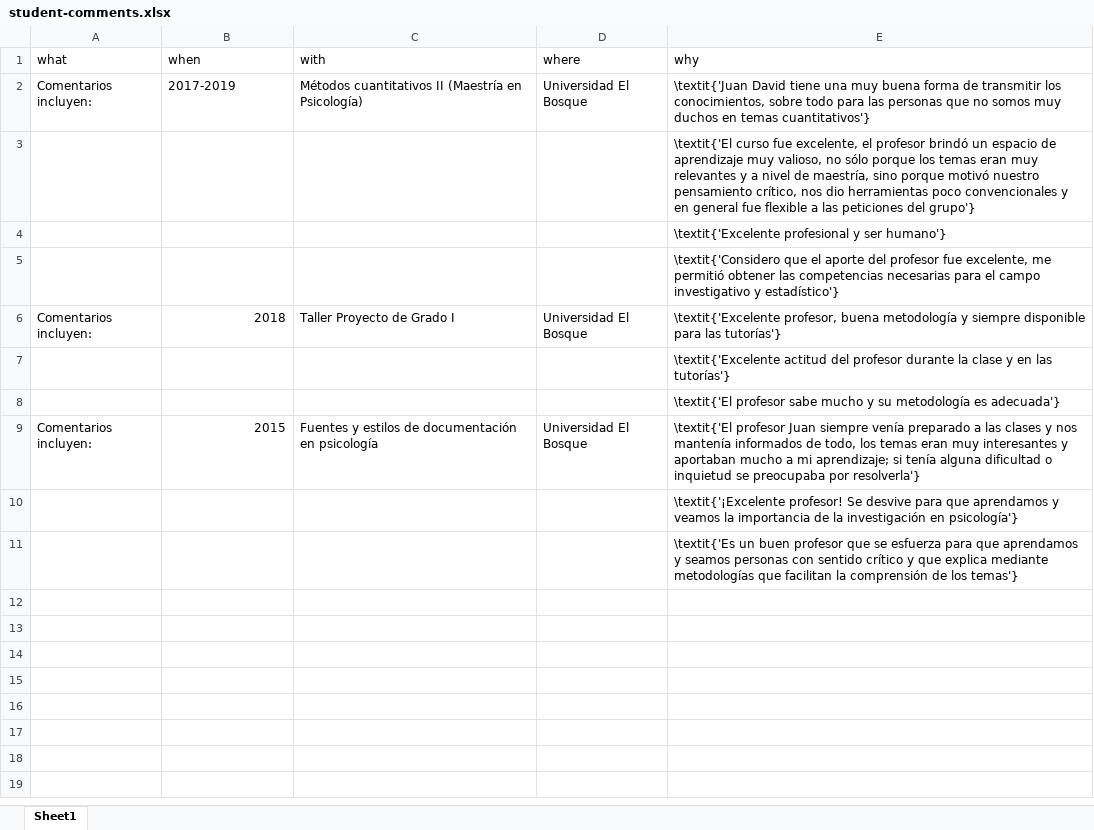
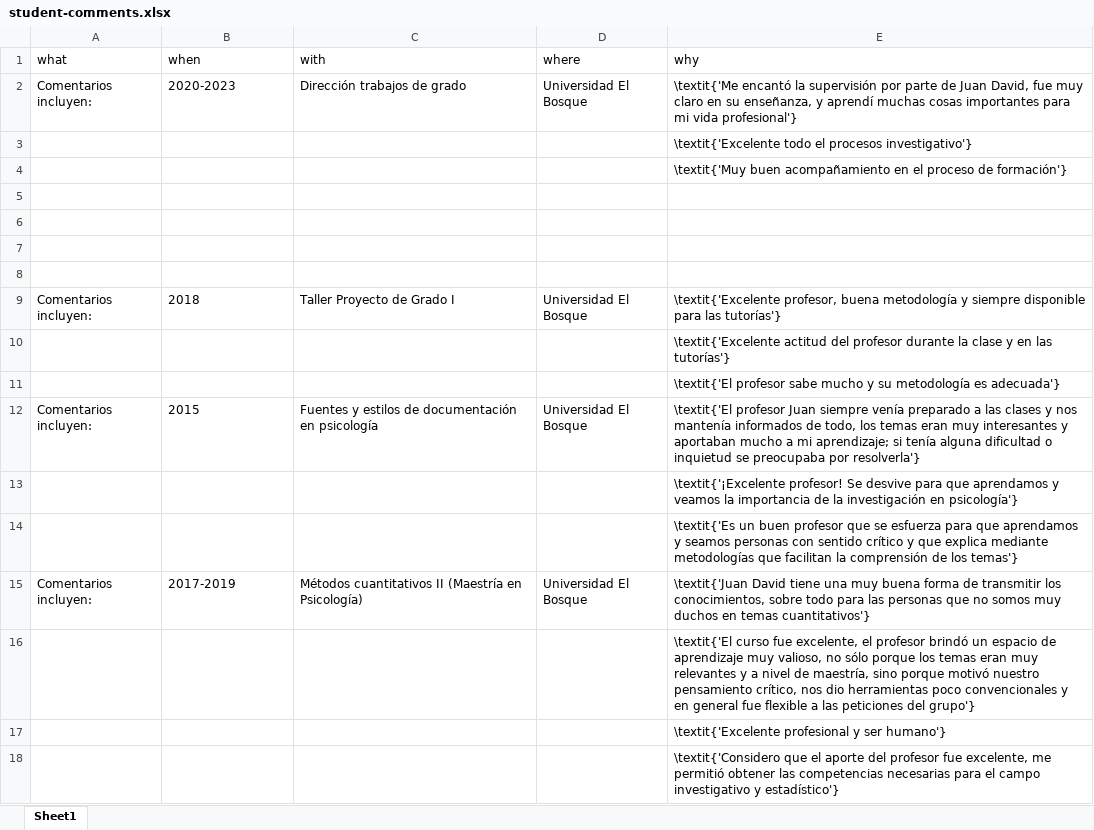
Before and after one commit to JDLeongomez/JDL_CV, an Excel workbook: Especial_Uniandes_2023/1. CV/data/student-comments.xlsx, sheet Sheet1, drawn as a sheet; values as stored, in another font and other column widths than the file's, no borders; addresses are those after the commit; the diff names each change by its address in the sheet, - before the commit and + after, or states it on an @@ line.

```diff
--- a/Especial_Uniandes_2023/1. CV/data/student-comments.xlsx (sheet Sheet1)
+++ b/Especial_Uniandes_2023/1. CV/data/student-comments.xlsx (sheet Sheet1)
-B2 (when): 2017-2019
+B2 (when): 2020-2023
-C2 (with): Métodos cuantitativos II (Maestría en Psicología)
+C2 (with): Dirección trabajos de grado
-E2 (why): \textit{'Juan David tiene una muy buena forma de transmitir los conocimientos, sobre todo para las personas que no somos muy duchos en temas cuantitativos'}
+E2 (why): \textit{'Me encantó la supervisión por parte de Juan David, fue muy claro en su enseñanza, y aprendí muchas cosas importantes para mi vida profesional'}
-E3 (why): \textit{'El curso fue excelente, el profesor brindó un espacio de aprendizaje muy valioso, no sólo porque los temas eran muy relevantes y a nivel de maestría, sino porque motivó nuestro pensamiento crítico, nos dio herramientas poco convencionales y en general fue flexible a las peticiones del grupo'}
+E3 (why): \textit{'Excelente todo el procesos investigativo'}
-E4 (why): \textit{'Excelente profesional y ser humano'}
+E4 (why): \textit{'Muy buen acompañamiento en el proceso de formación'}
-E5 (why): \textit{'Considero que el aporte del profesor fue excelente, me permitió obtener las competencias necesarias para el campo investigativo y estadístico'}
+E5 (why): (empty)
+row 6: (empty)
+row 7: (empty)
+row 8: (empty)
-B9 alignment: right
+B9 alignment: left
-B12 alignment: right
+B12 alignment: left
+row 15: Comentarios incluyen: | 2017-2019 | Métodos cuantitativos II (Maestría en Psicología) | Universidad El Bosque | \textit{'Juan David tiene una muy buena forma de transmitir los conocimientos, sobre todo para las personas que no somos muy duchos en temas cuantitativos'}
+row 16:  |  |  |  | \textit{'El curso fue excelente, el profesor brindó un espacio de aprendizaje muy valioso, no sólo porque los temas eran muy relevantes y a nivel de maestría, sino porque motivó nuestro pensamiento crítico, nos dio herramientas poco convencionales y en general fue flexible a las peticiones del grupo'}
+row 17:  |  |  |  | \textit{'Excelente profesional y ser humano'}
+row 18:  |  |  |  | \textit{'Considero que el aporte del profesor fue excelente, me permitió obtener las competencias necesarias para el campo investigativo y estadístico'}
```
Also changed, not shown: Especial_Uniandes_2023/1. CV/data/education_es.xlsx, Especial_Uniandes_2023/1. CV/data/event_es.xlsx, 10 other files.
